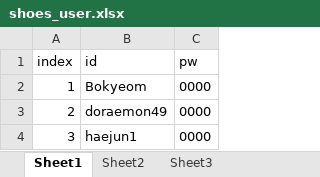
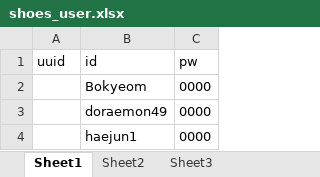
Before and after one commit to jjangbum/Shoe-Shop-Backend, an Excel workbook: public/shoes_user.xlsx, sheet Sheet1, drawn as a sheet; values as stored, in another font and other column widths than the file's, no borders; the diff names each change by its address in the sheet, - before the commit and + after, or states it on an @@ line.

```diff
--- a/public/shoes_user.xlsx (sheet Sheet1)
+++ b/public/shoes_user.xlsx (sheet Sheet1)
-A1: index
+A1: uuid
-A2 (uuid): 1
+A2 (uuid): (empty)
-A3 (uuid): 2
+A3 (uuid): (empty)
-A4 (uuid): 3
+A4 (uuid): (empty)
```
Also changed, not shown: 2 other files.
